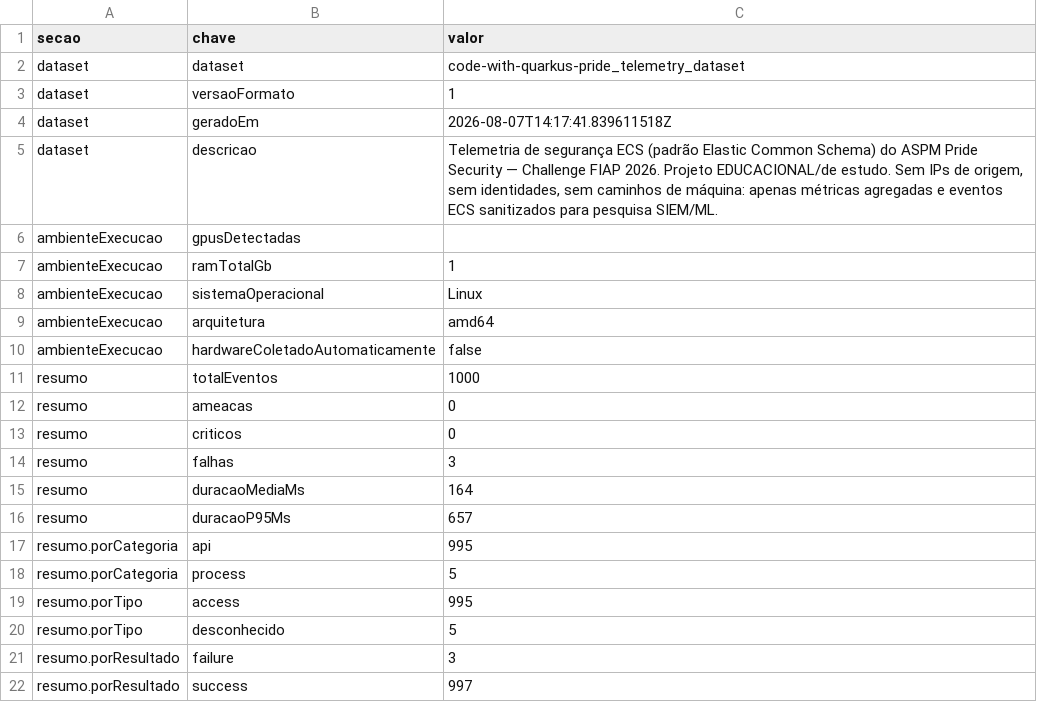
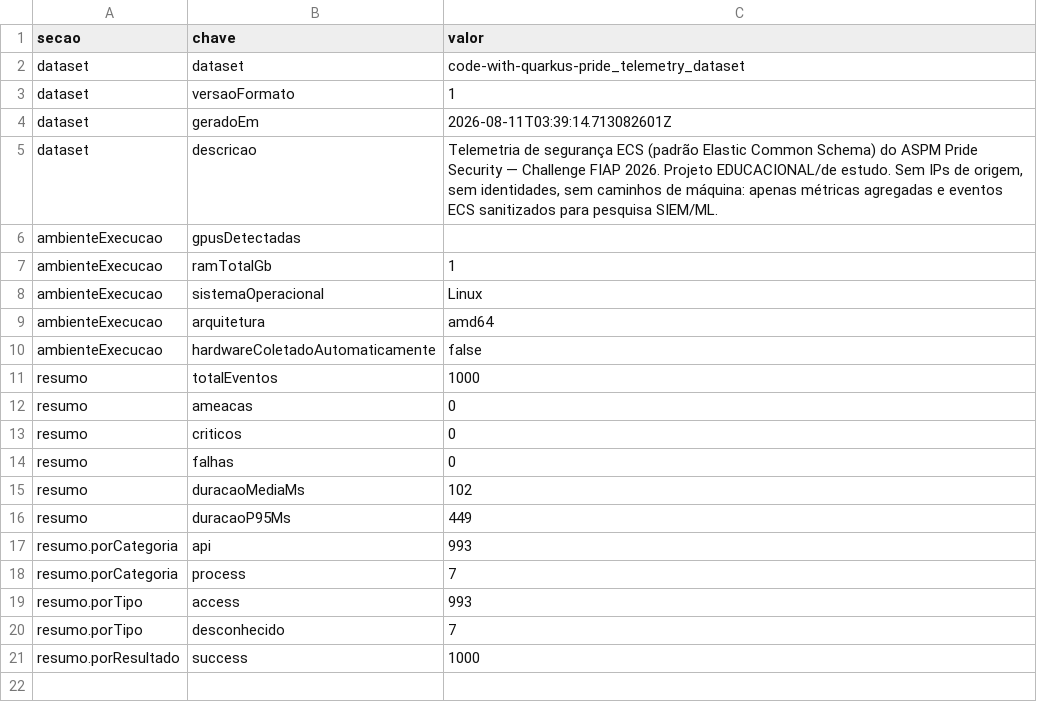
Before and after one commit to carmipa/code-with-quarkus-pride_telemetry_dataset, a CSV file: metrics/pride-telemetria-resumo.csv, drawn as a sheet.

```diff
--- a/metrics/pride-telemetria-resumo.csv
+++ b/metrics/pride-telemetria-resumo.csv
@@ -3,3 +3,3 @@ dataset,dataset,code-with-quarkus-pride_telemetry_dataset
 dataset,versaoFormato,1
-dataset,geradoEm,2026-08-07T14:17:41.839611518Z
+dataset,geradoEm,2026-08-11T03:39:14.713082601Z
 dataset,descricao,"Telemetria de segurança ECS (padrão Elastic Common Schema) do ASPM Pride Security — Challenge FIAP 2026. Projeto EDUCACIONAL/de estudo. Sem IPs de origem, sem identidades, sem caminhos de máquina: apenas métricas agregadas e eventos ECS sanitizados para pesquisa SIEM/ML."
@@ -13,10 +13,9 @@ resumo,ameacas,0
 resumo,criticos,0
-resumo,falhas,3
-resumo,duracaoMediaMs,164
-resumo,duracaoP95Ms,657
-resumo.porCategoria,api,995
-resumo.porCategoria,process,5
-resumo.porTipo,access,995
-resumo.porTipo,desconhecido,5
-resumo.porResultado,failure,3
-resumo.porResultado,success,997
+resumo,falhas,0
+resumo,duracaoMediaMs,102
+resumo,duracaoP95Ms,449
+resumo.porCategoria,api,993
+resumo.porCategoria,process,7
+resumo.porTipo,access,993
+resumo.porTipo,desconhecido,7
+resumo.porResultado,success,1000
```
Also changed, not shown: metrics/pride-telemetria-eventos.csv, 1 other file.
